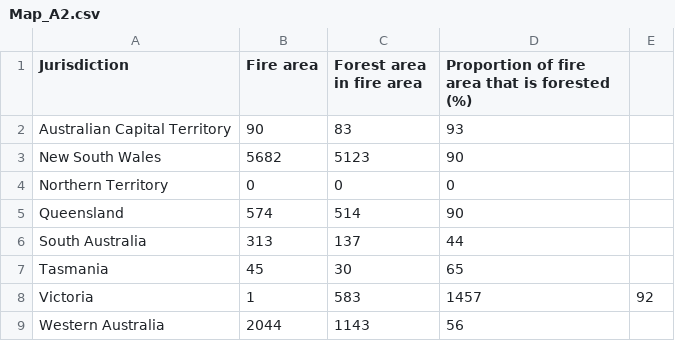
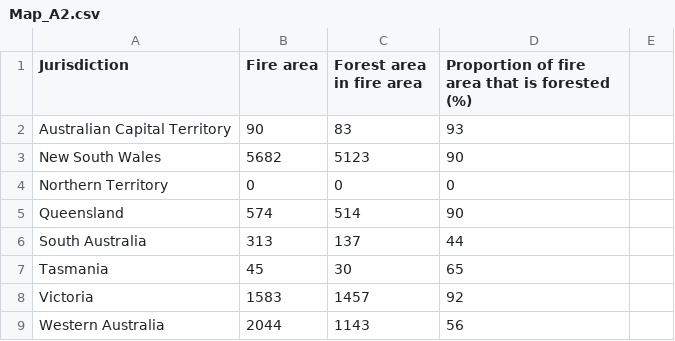
Before and after one commit to L4N4HU55/A2_FIT3179, a CSV file: Map_A2.csv, drawn as a sheet.

Commit message:
Update Map_A2.csv

```diff
--- a/Map_A2.csv
+++ b/Map_A2.csv
@@ -7,3 +7,3 @@ South Australia,313,137,44
 Tasmania,45,30,65
-Victoria,1,583,1457,92
+Victoria,1583,1457,92
 Western Australia,2044,1143,56
```
